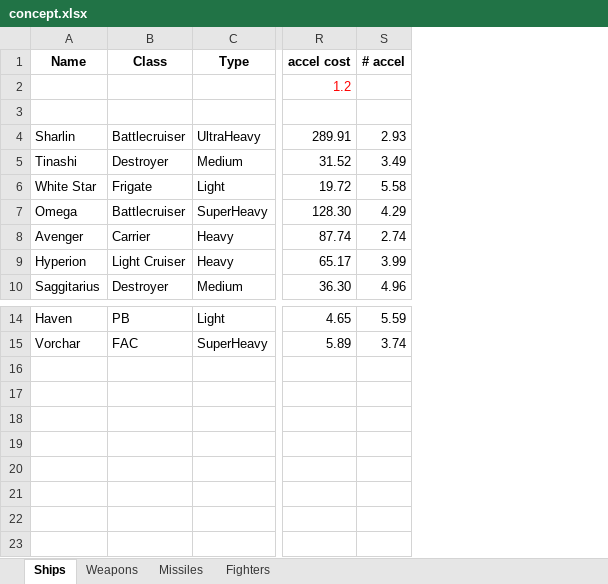
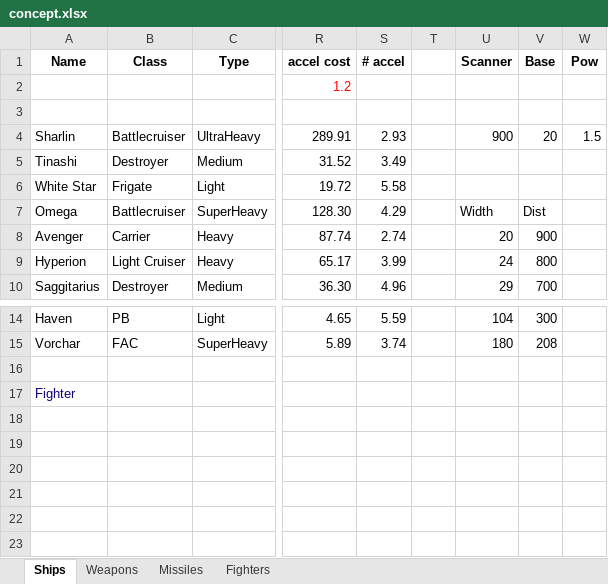
Before and after one commit to AncientSion/fire, an Excel workbook: concept.xlsx, sheet Ships, drawn as a sheet; only a part is shown, gaps mark what is left out; values as stored, in another font and other column widths than the file's, no borders; charts and pictures not drawn; the diff names each change by its address in the sheet, - before the commit and + after, or states it on an @@ line.

```diff
--- a/concept.xlsx (sheet Ships)
+++ b/concept.xlsx (sheet Ships)
+column T, empty
+column U (Scanner), rows 4-10: 900 |  |  | Width | 20 | 24 | 29; rows 14-15: 104 | 180
+column V (Base), rows 4-10: 20 |  |  | Dist | 900 | 800 | 700; rows 14-15: 300 | 208
+column W (Pow), row 4: 1.5
-A17 (Name): (empty)
+A17 (Name): Fighter
```
Also changed, not shown: sheet Missiles, sheet Fighters, sheet Weapons, formulas that keep their value, 4 other files.
